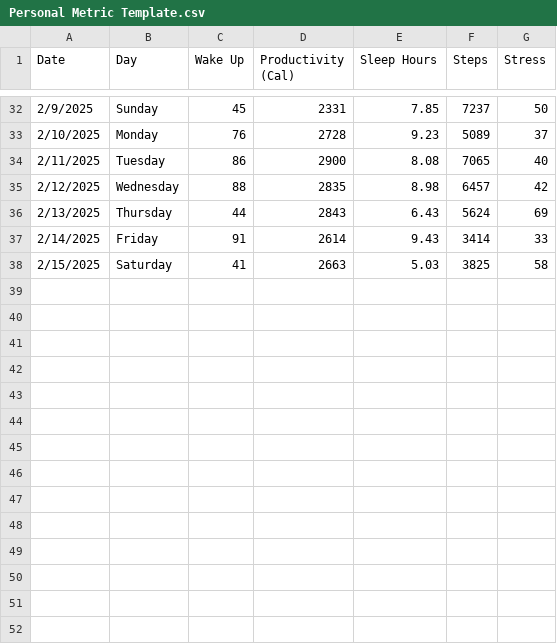
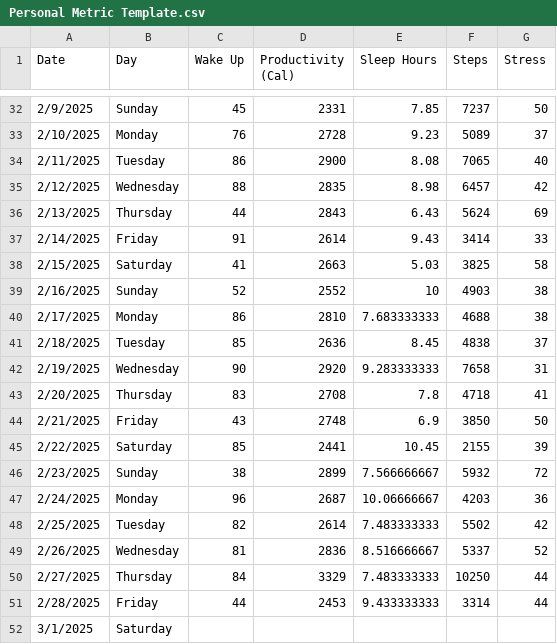
Before and after one commit to AnthonyF98/HPA, a CSV file: Personal Metric Template.csv, drawn as a sheet; only a part is shown, gaps mark what is left out; the diff names each change by its address in the sheet, - before the commit and + after, or states it on an @@ line.

```diff
--- a/Personal Metric Template.csv
+++ b/Personal Metric Template.csv
+row 39: 2/16/2025 | Sunday | 52 | 2552 | 10 | 4903 | 38
+row 40: 2/17/2025 | Monday | 86 | 2810 | 7.683333333 | 4688 | 38
+row 41: 2/18/2025 | Tuesday | 85 | 2636 | 8.45 | 4838 | 37
+row 42: 2/19/2025 | Wednesday | 90 | 2920 | 9.283333333 | 7658 | 31
+row 43: 2/20/2025 | Thursday | 83 | 2708 | 7.8 | 4718 | 41
+row 44: 2/21/2025 | Friday | 43 | 2748 | 6.9 | 3850 | 50
+row 45: 2/22/2025 | Saturday | 85 | 2441 | 10.45 | 2155 | 39
+row 46: 2/23/2025 | Sunday | 38 | 2899 | 7.566666667 | 5932 | 72
+row 47: 2/24/2025 | Monday | 96 | 2687 | 10.06666667 | 4203 | 36
+row 48: 2/25/2025 | Tuesday | 82 | 2614 | 7.483333333 | 5502 | 42
+row 49: 2/26/2025 | Wednesday | 81 | 2836 | 8.516666667 | 5337 | 52
+row 50: 2/27/2025 | Thursday | 84 | 3329 | 7.483333333 | 10250 | 44
+row 51: 2/28/2025 | Friday | 44 | 2453 | 9.433333333 | 3314 | 44
+row 52: 3/1/2025 | Saturday
```
Also changed, not shown: 1 other file.
